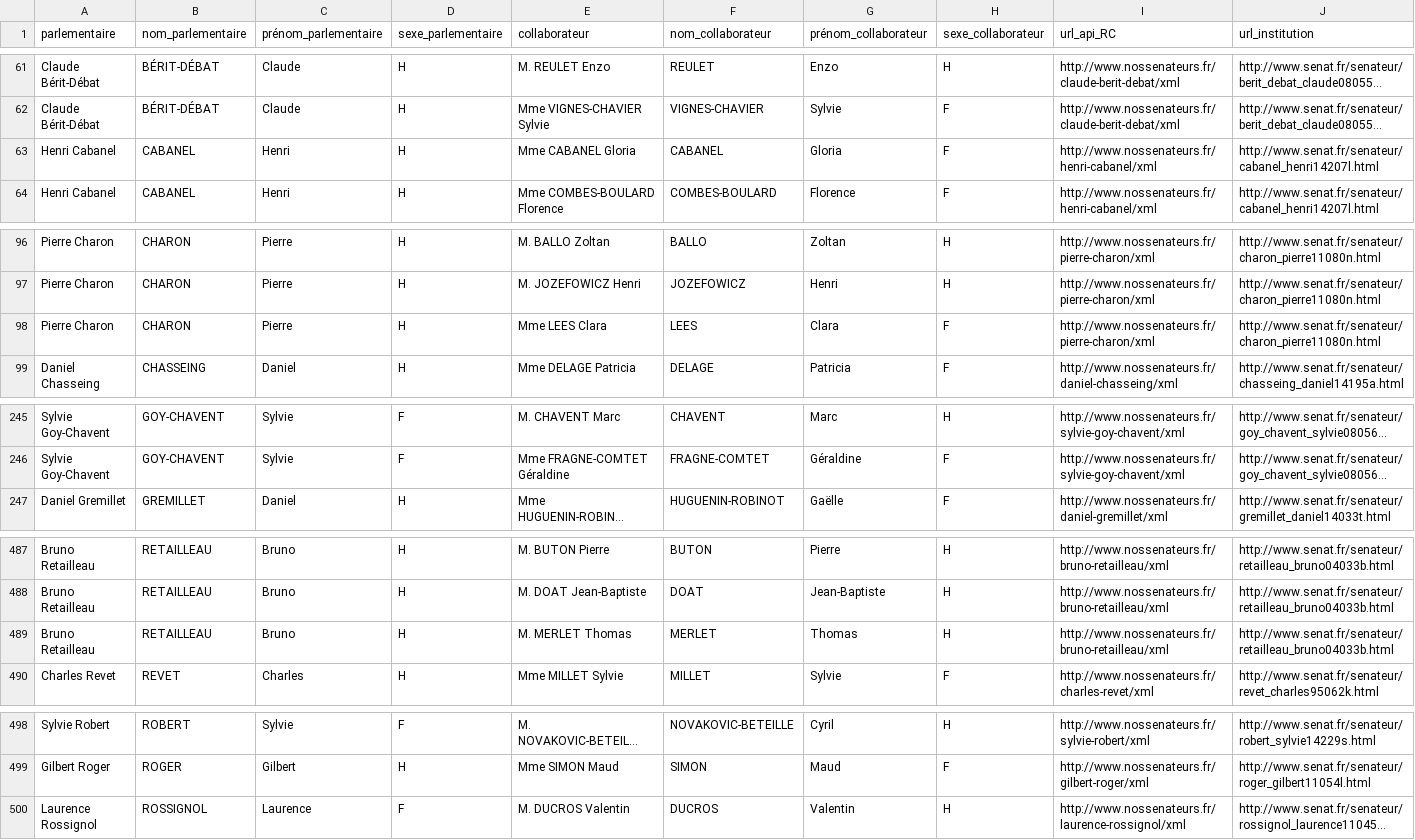
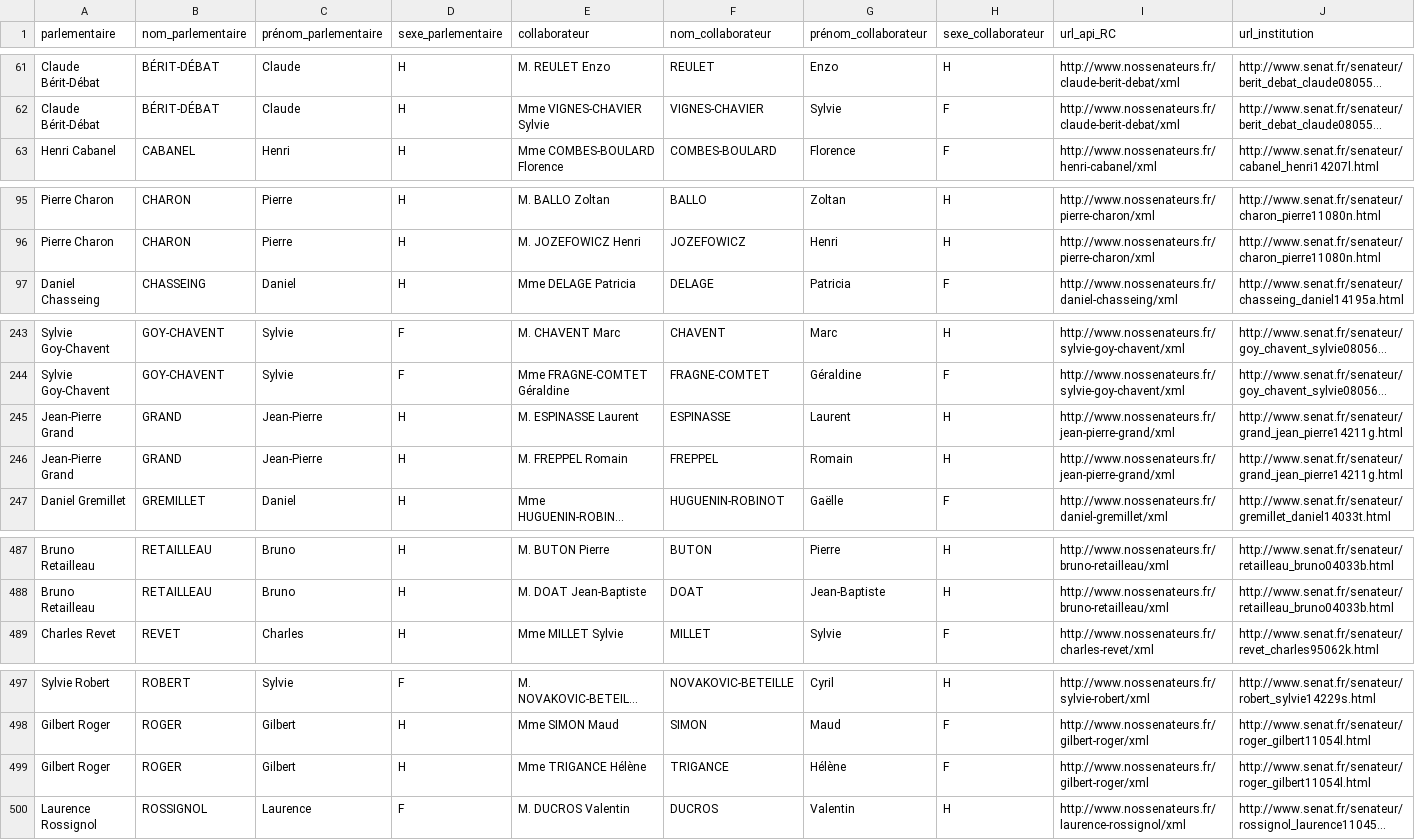
Before and after one commit to regardscitoyens/Collaborateurs-Parlement, a CSV file: data/liste_collaborateurs_senateurs2.csv, drawn as a sheet; only a part is shown, gaps mark what is left out; long unchanged cells end in …; removed rows and columns are numbered as before the commit, all else as after; rows hold the shown columns only; the diff names each change by its address in the sheet, - before the commit and + after, or states it on an @@ line.

```diff
--- a/data/liste_collaborateurs_senateurs2.csv
+++ b/data/liste_collaborateurs_senateurs2.csv
-row 63: Henri Cabanel | CABANEL | Henri | H | Mme CABANEL Gloria | CABANEL | Gloria | F | http://www.nossenateurs.fr/henri-cabanel/xml | http://www.senat.fr/senateur/cabanel_henri14207l.html
-row 98: Pierre Charon | CHARON | Pierre | H | Mme LEES Clara | LEES | Clara | F | http://www.nossenateurs.fr/pierre-charon/xml | http://www.senat.fr/senateur/charon_pierre11080n.html
+row 245: Jean-Pierre Grand | GRAND | Jean-Pierre | H | M. ESPINASSE Laurent | ESPINASSE | Laurent | H | http://www.nossenateurs.fr/jean-pierre-grand/xml | http://www.senat.fr/senateur/grand_jean_pierre14211g.html
+row 246: Jean-Pierre Grand | GRAND | Jean-Pierre | H | M. FREPPEL Romain | FREPPEL | Romain | H | http://www.nossenateurs.fr/jean-pierre-grand/xml | http://www.senat.fr/senateur/grand_jean_pierre14211g.html
-row 489: Bruno Retailleau | RETAILLEAU | Bruno | H | M. MERLET Thomas | MERLET | Thomas | H | http://www.nossenateurs.fr/bruno-retailleau/xml | http://www.senat.fr/senateur/retailleau_bruno04033b.html
+row 499: Gilbert Roger | ROGER | Gilbert | H | Mme TRIGANCE Hélène | TRIGANCE | Hélène | F | http://www.nossenateurs.fr/gilbert-roger/xml | http://www.senat.fr/senateur/roger_gilbert11054l.html
```
Also changed, not shown: data/liste_senateurs_collaborateurs.csv, 3 other files.
